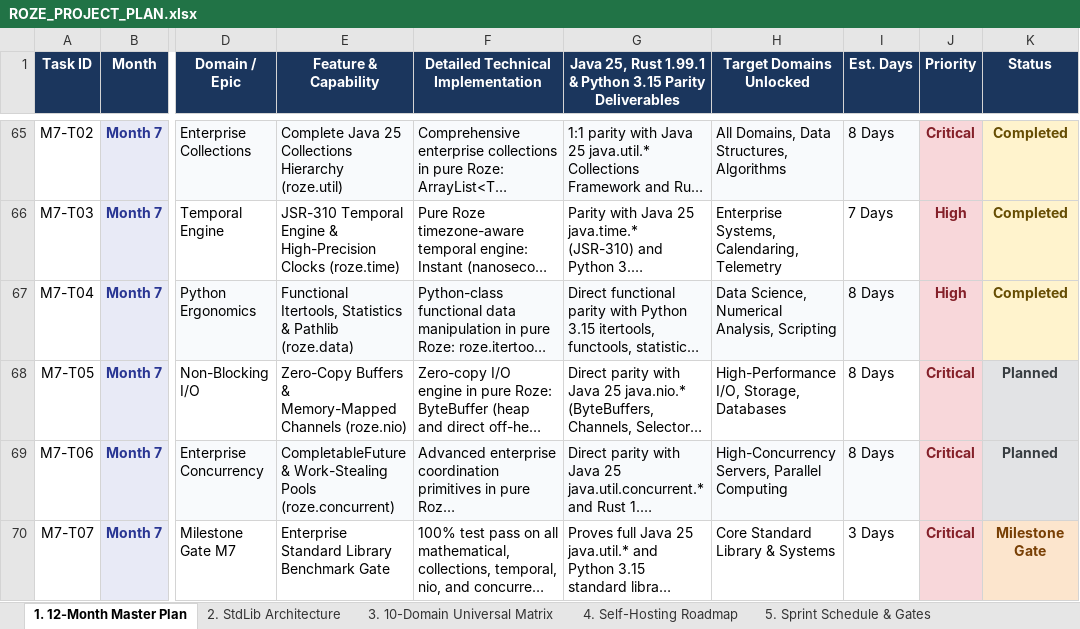
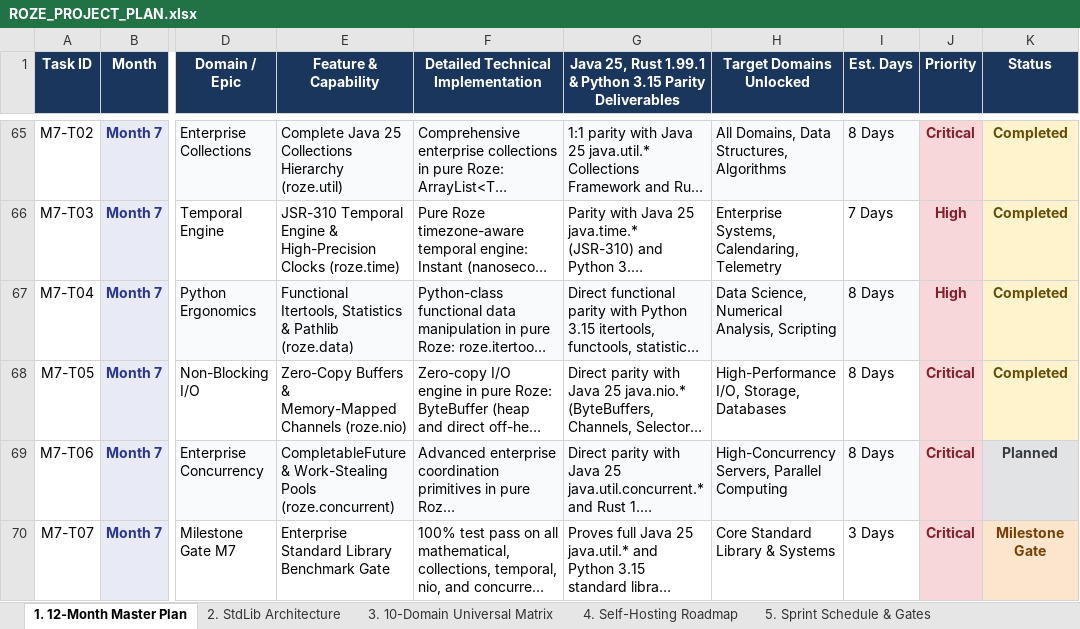
Before and after one commit to firoze-hossain/roze, an Excel workbook: ROZE_PROJECT_PLAN.xlsx, sheet 1. 12-Month Master Plan, drawn as a sheet; only a part is shown, gaps mark what is left out; long unchanged cells end in …; values as stored, in another font and other column widths than the file's, no borders; the diff names each change by its address in the sheet, - before the commit and + after, or states it on an @@ line.

```diff
--- a/ROZE_PROJECT_PLAN.xlsx (sheet 1. 12-Month Master Plan)
+++ b/ROZE_PROJECT_PLAN.xlsx (sheet 1. 12-Month Master Plan)
-K68 (Status): Planned
+K68 (Status): Completed
@@ K68 fill: #E2E3E5 → #FFF3CD, text colour: #383D41 → #664D03 @@
```
Also changed, not shown: docs/ROZE_PROJECT_PLAN.xlsx, 8 other files.
